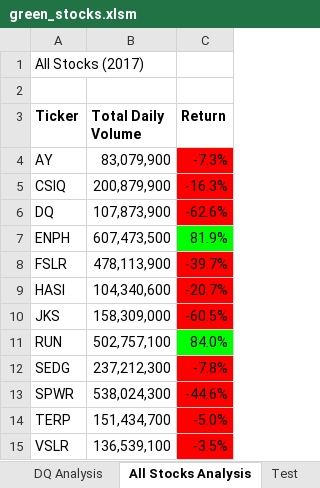
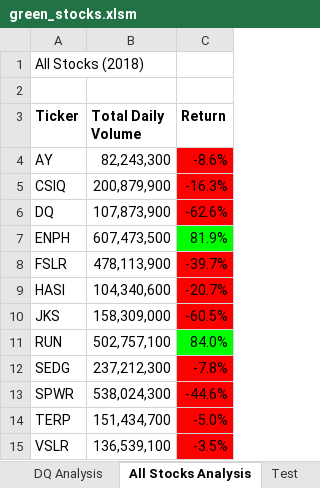
Before and after one commit to SoWhitIs/stock-analysis, an Excel workbook: green_stocks.xlsm, sheet All Stocks Analysis, drawn as a sheet; values as stored, in another font and other column widths than the file's, no borders; charts and pictures not drawn; the diff names each change by its address in the sheet, - before the commit and + after, or states it on an @@ line.

Commit message:
All Stocks Analysis: Measure Code Performance
Seeing how long would it take the code to run on larger datasets for future applications

```diff
--- a/green_stocks.xlsm (sheet All Stocks Analysis)
+++ b/green_stocks.xlsm (sheet All Stocks Analysis)
-A1 (Ticker): All Stocks (2017)
+A1 (Ticker): All Stocks (2018)
-B4 (Total Daily Volume): 83,079,900
+B4 (Total Daily Volume): 82,243,300
-C4 (Return): -7.3%
+C4 (Return): -8.6%
```
Also changed, not shown: sheet 2017, sheet 2018, charts or pictures.
